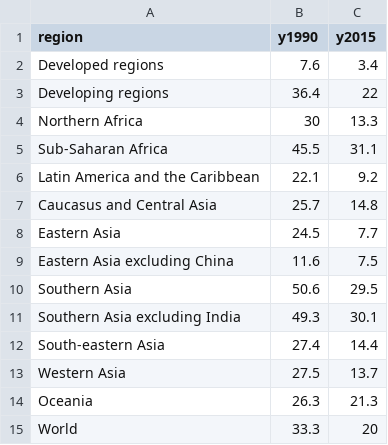
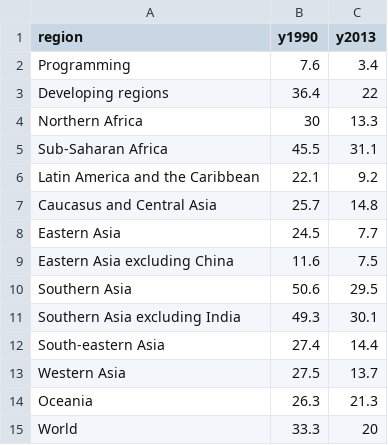
Before and after one commit to snrohit/d3, a CSV file: nnmr.csv, drawn as a sheet.

Commit message:
csv changes

```diff
--- a/nnmr.csv
+++ b/nnmr.csv
@@ -1,3 +1,3 @@
-region,y1990,y2015
-Developed regions,7.6,3.4
+region,y1990,y2013
+Programming,7.6,3.4
 Developing regions,36.4,22
```
